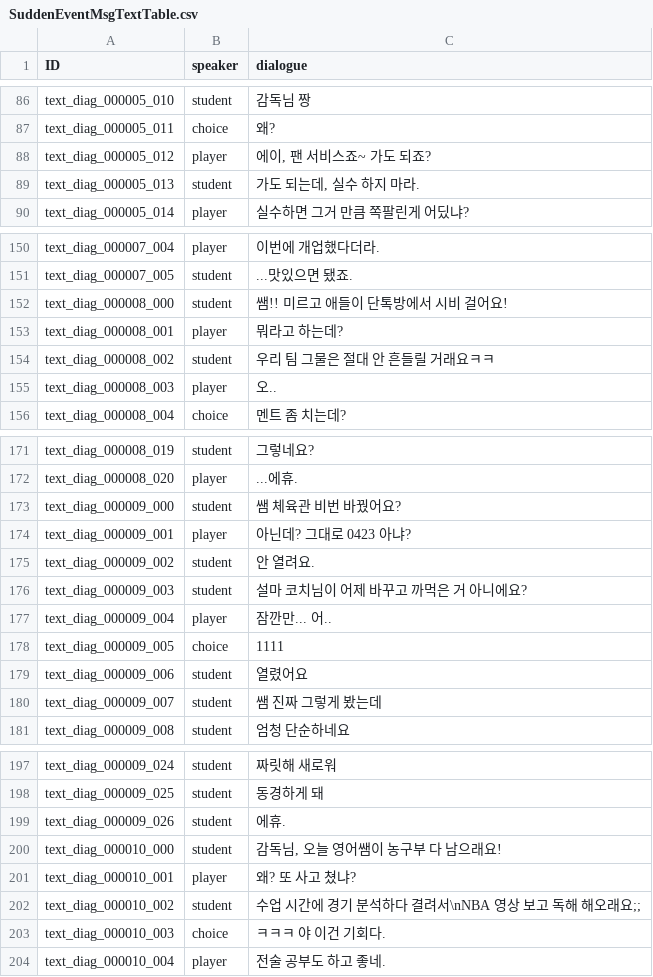
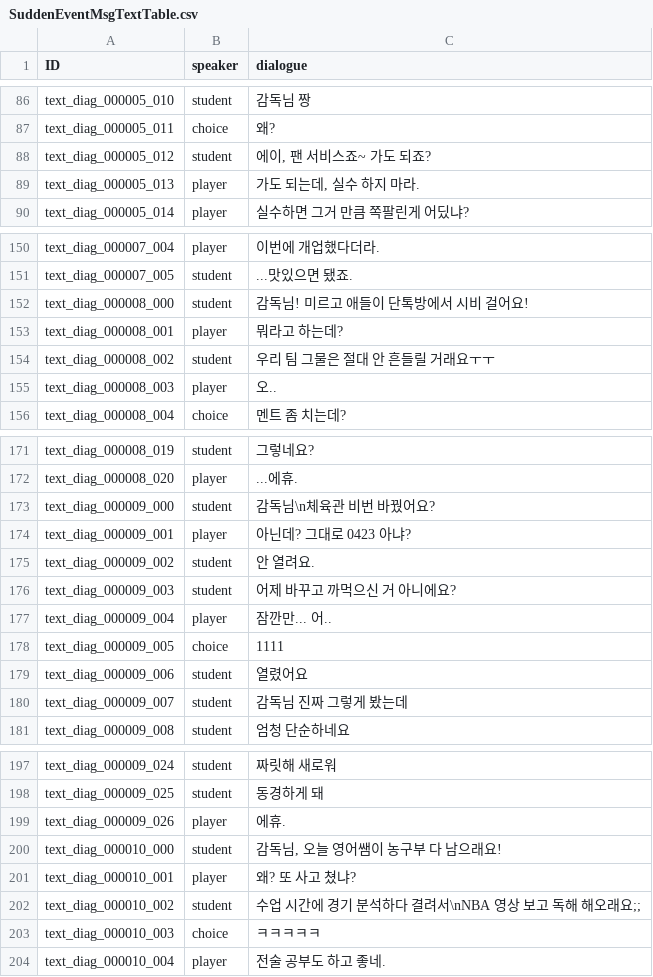
Before and after one commit to Ellug/Project_Rebound, a CSV file: Assets/CSV/SuddenEventMsgTextTable.csv, drawn as a sheet; only a part is shown, gaps mark what is left out; the diff covers the shown part only.

```diff
--- a/Assets/CSV/SuddenEventMsgTextTable.csv
+++ b/Assets/CSV/SuddenEventMsgTextTable.csv
@@ -87,4 +87,4 @@ text_diag_000005_010,student,감독님 짱
 text_diag_000005_011,choice,왜?
-text_diag_000005_012,player,"에이, 팬 서비스죠~ 가도 되죠?"
-text_diag_000005_013,student,"가도 되는데, 실수 하지 마라."
+text_diag_000005_012,student,"에이, 팬 서비스죠~ 가도 되죠?"
+text_diag_000005_013,player,"가도 되는데, 실수 하지 마라."
 text_diag_000005_014,player,실수하면 그거 만큼 쪽팔린게 어딨냐?
@@ -151,5 +151,5 @@ text_diag_000007_004,player,이번에 개업했다더라.
 text_diag_000007_005,student,...맛있으면 됐죠.
-text_diag_000008_000,student,쌤!! 미르고 애들이 단톡방에서 시비 걸어요!
+text_diag_000008_000,student,감독님! 미르고 애들이 단톡방에서 시비 걸어요!
 text_diag_000008_001,player,뭐라고 하는데?
-text_diag_000008_002,student,우리 팀 그물은 절대 안 흔들릴 거래요ㅋㅋ
+text_diag_000008_002,student,우리 팀 그물은 절대 안 흔들릴 거래요ㅜㅜ
 text_diag_000008_003,player,오..
@@ -172,6 +172,6 @@ text_diag_000008_019,student,그렇네요?
 text_diag_000008_020,player,...에휴.
-text_diag_000009_000,student,쌤 체육관 비번 바꿨어요?
+text_diag_000009_000,student,감독님\n체육관 비번 바꿨어요?
 text_diag_000009_001,player,아닌데? 그대로 0423 아냐?
 text_diag_000009_002,student,안 열려요.
-text_diag_000009_003,student,설마 코치님이 어제 바꾸고 까먹은 거 아니에요?
+text_diag_000009_003,student,어제 바꾸고 까먹으신 거 아니에요?
 text_diag_000009_004,player,잠깐만... 어..
@@ -179,3 +179,3 @@ text_diag_000009_005,choice,1111
 text_diag_000009_006,student,열렸어요
-text_diag_000009_007,student,쌤 진짜 그렇게 봤는데
+text_diag_000009_007,student,감독님 진짜 그렇게 봤는데
 text_diag_000009_008,student,엄청 단순하네요
@@ -198,3 +198,3 @@ text_diag_000009_024,student,짜릿해 새로워
 text_diag_000009_025,student,동경하게 돼
-text_diag_000009_026,student,에휴.
+text_diag_000009_026,player,에휴.
 text_diag_000010_000,student,"감독님, 오늘 영어쌤이 농구부 다 남으래요!"
@@ -202,3 +202,3 @@ text_diag_000010_001,player,왜? 또 사고 쳤냐?
 text_diag_000010_002,student,수업 시간에 경기 분석하다 결려서\nNBA 영상 보고 독해 해오래요;;
-text_diag_000010_003,choice,ㅋㅋㅋ 야 이건 기회다.
+text_diag_000010_003,choice,ㅋㅋㅋㅋㅋ
 text_diag_000010_004,player,전술 공부도 하고 좋네.
```
Also changed, not shown: 4 edited cells elsewhere in this file, Assets/CSV/CoachNodeMasterTable.csv, Assets/CSV/SuddenEventMsgTable.csv, 14 other files.
